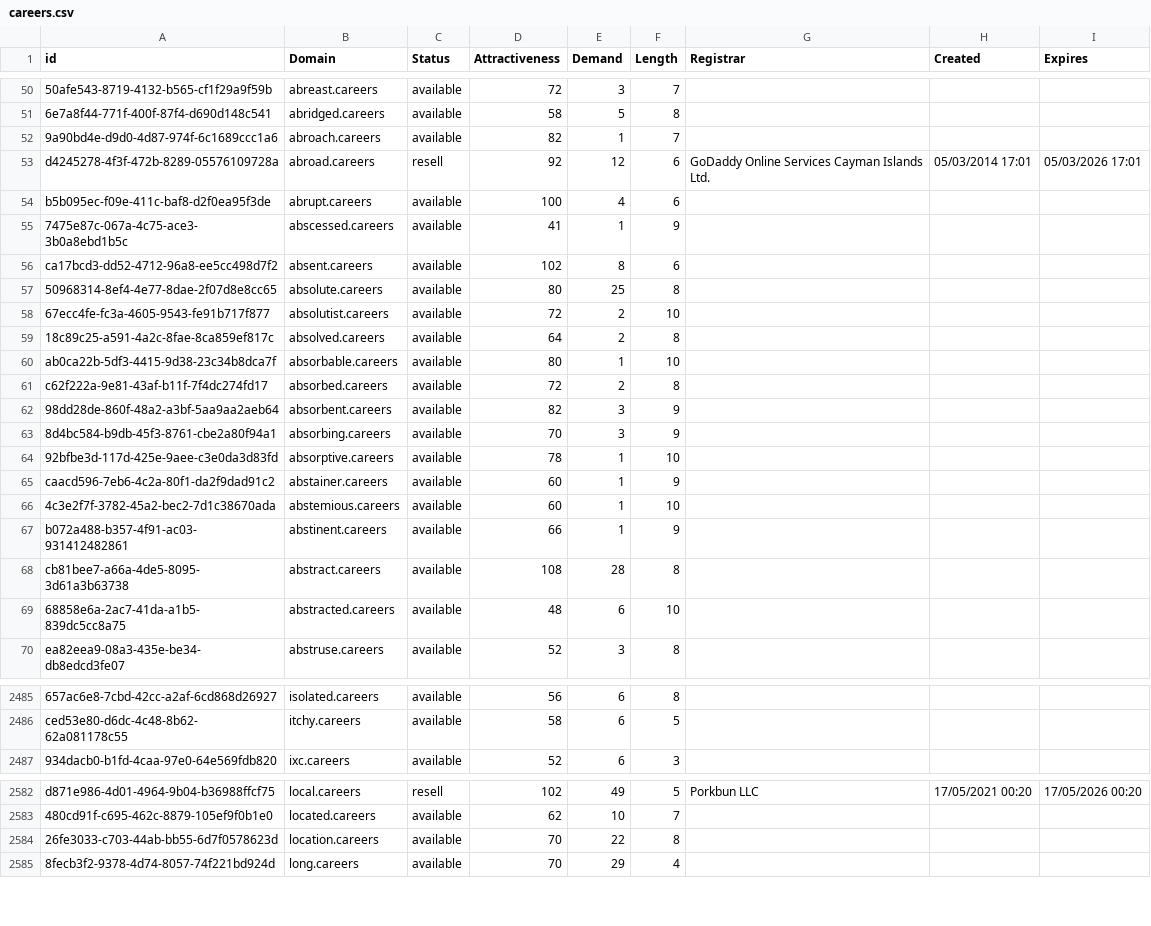
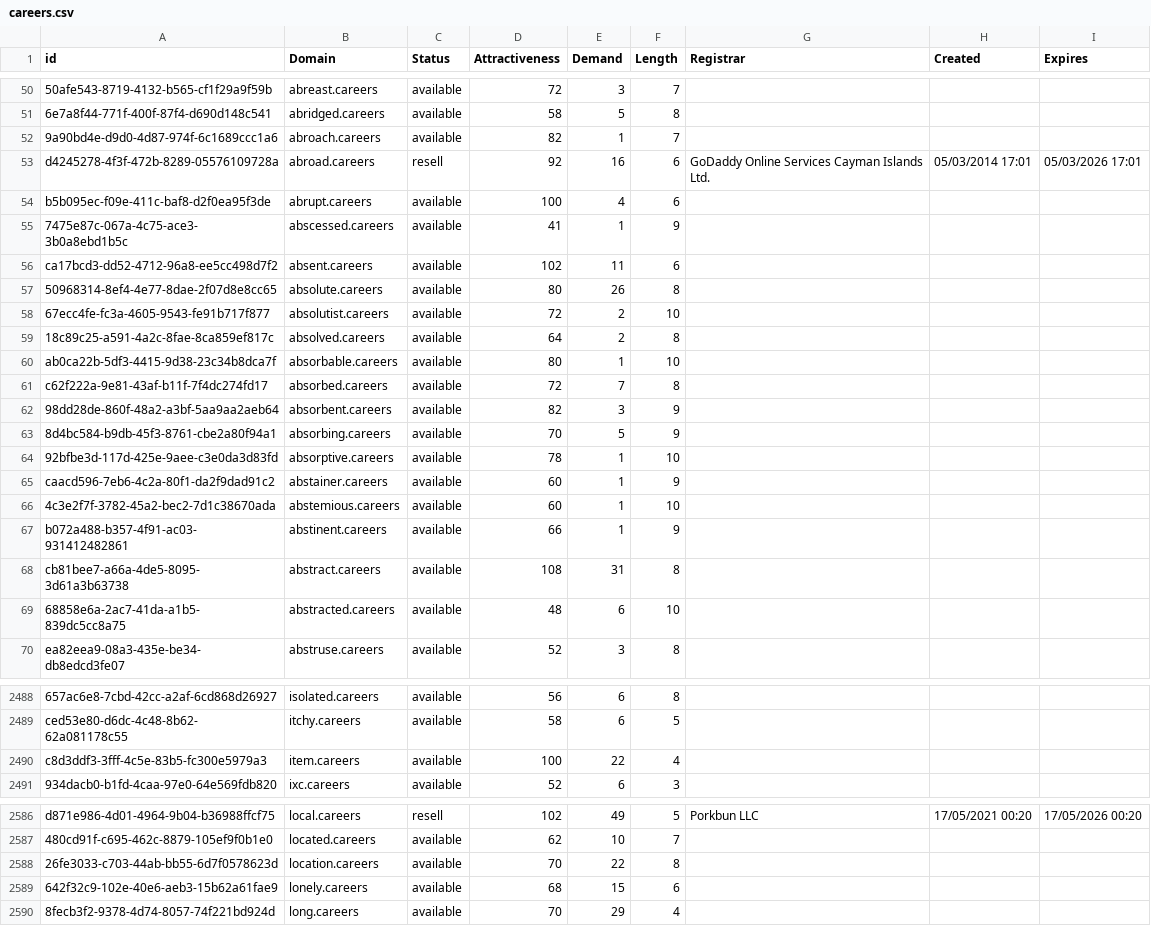
Before and after one commit to UniqueDomains/careers-oneword-domains, a CSV file: careers.csv, drawn as a sheet; only a part is shown, gaps mark what is left out; the diff covers the shown part only; the diff names each change by its address in the sheet, - before the commit and + after, or states it on an @@ line.

```diff
--- a/careers.csv
+++ b/careers.csv
-E53 (Demand): 12
+E53 (Demand): 16
-E56 (Demand): 8
+E56 (Demand): 11
-E57 (Demand): 25
+E57 (Demand): 26
-E61 (Demand): 2
+E61 (Demand): 7
-E63 (Demand): 3
+E63 (Demand): 5
-E68 (Demand): 28
+E68 (Demand): 31
+row 2490: c8d3ddf3-3fff-4c5e-83b5-fc300e5979a3 | item.careers | available | 100 | 22 | 4
+row 2589: 642f32c9-102e-40e6-aeb3-15b62a61fae9 | lonely.careers | available | 68 | 15 | 6
```
Also changed, not shown: 19 added rows and 18 edited cells elsewhere in this file, 2 other files.
